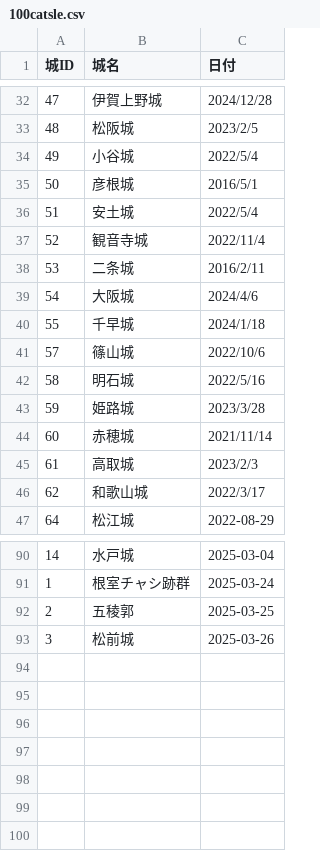
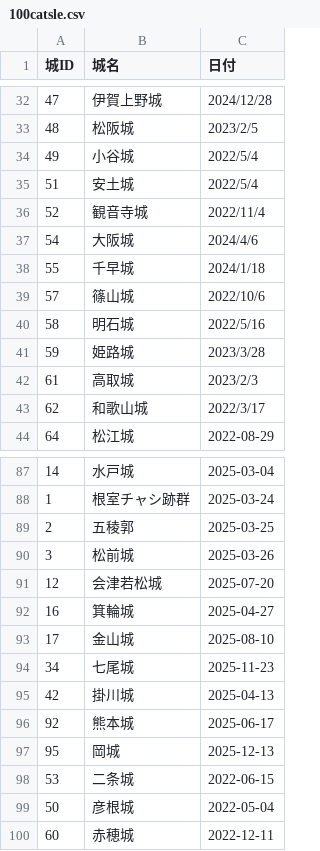
Before and after one commit to FRANKI3420/Castles-Visiting-Record-Website, a CSV file: latest_record/100catsle.csv, drawn as a sheet; only a part is shown, gaps mark what is left out.

```diff
--- a/latest_record/100catsle.csv
+++ b/latest_record/100catsle.csv
@@ -34,6 +34,4 @@
 49,小谷城,2022/5/4
-50,彦根城,2016/5/1
 51,安土城,2022/5/4
 52,観音寺城,2022/11/4
-53,二条城,2016/2/11
 54,大阪城,2024/4/6
@@ -43,3 +41,2 @@
 59,姫路城,2023/3/28
-60,赤穂城,2021/11/14
 61,高取城,2023/2/3
@@ -93 +90,11 @@
 3,松前城,2025-03-26
+12,会津若松城,2025-07-20
+16,箕輪城,2025-04-27
+17,金山城,2025-08-10
+34,七尾城,2025-11-23
+42,掛川城,2025-04-13
+92,熊本城,2025-06-17
+95,岡城,2025-12-13
+53,二条城,2022-06-15
+50,彦根城,2022-05-04
+60,赤穂城,2022-12-11
```
Also changed, not shown: latest_record/catsle_medal.csv, latest_record/zoku100catsle.csv, 8 other files.
